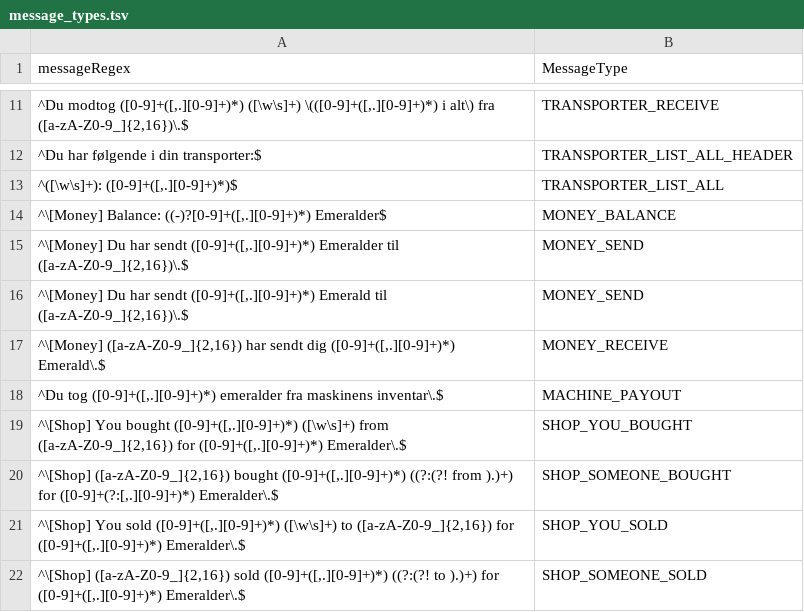
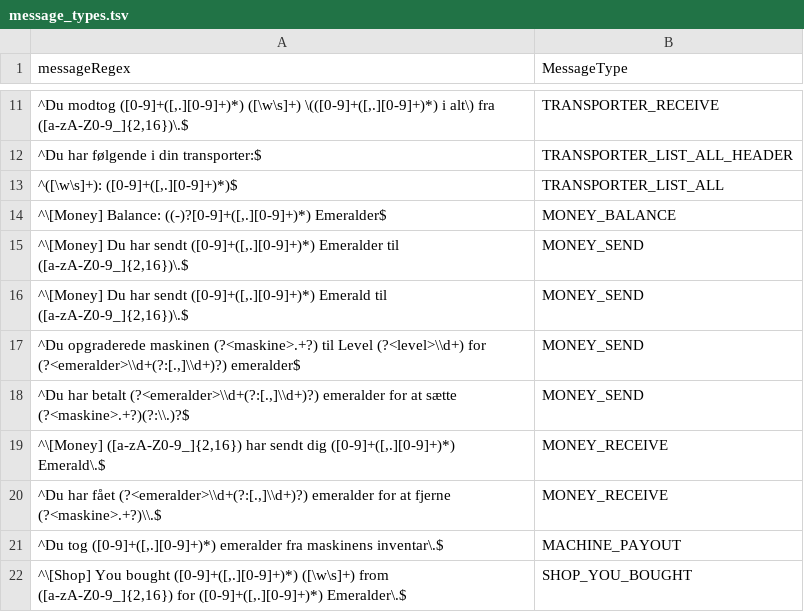
Before and after one commit to SuperAwesomePlus/Public-SuperAwesome-Datahub, a TSV file: chat/message_types.tsv, drawn as a sheet; only a part is shown, gaps mark what is left out; the shorter side is filled out with more unchanged rows; the diff names each change by its address in the sheet, - before the commit and + after, or states it on an @@ line.

Commit message:
Add new money-related message patterns
For machine placement, removal and upgrading.

```diff
--- a/chat/message_types.tsv
+++ b/chat/message_types.tsv
+row 17: ^Du opgraderede maskinen (?<maskine>.+?) til Level (?<level>\\d+) for (?<emeralder>\\d+(?:[.,]\\d+)?) emeralder$ | MONEY_SEND
+row 18: ^Du har betalt (?<emeralder>\\d+(?:[.,]\\d+)?) emeralder for at sætte (?<maskine>.+?)(?:\\.)?$ | MONEY_SEND
+row 20: ^Du har fået (?<emeralder>\\d+(?:[.,]\\d+)?) emeralder for at fjerne (?<maskine>.+?)\\.$ | MONEY_RECEIVE
```
